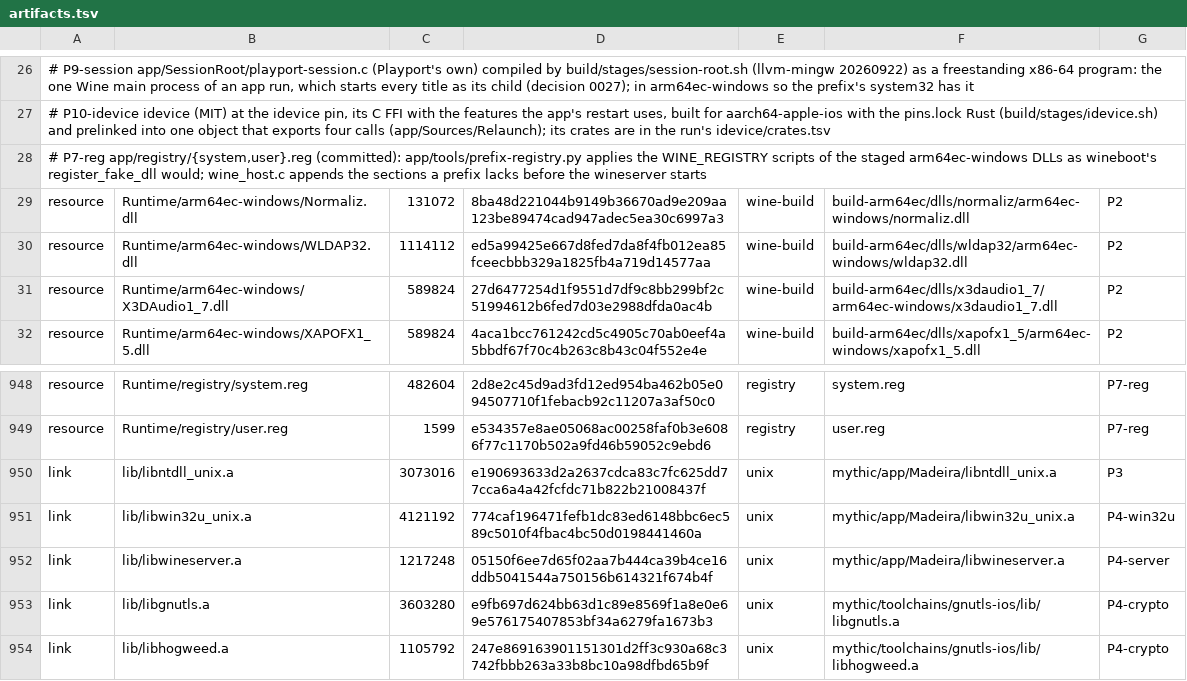
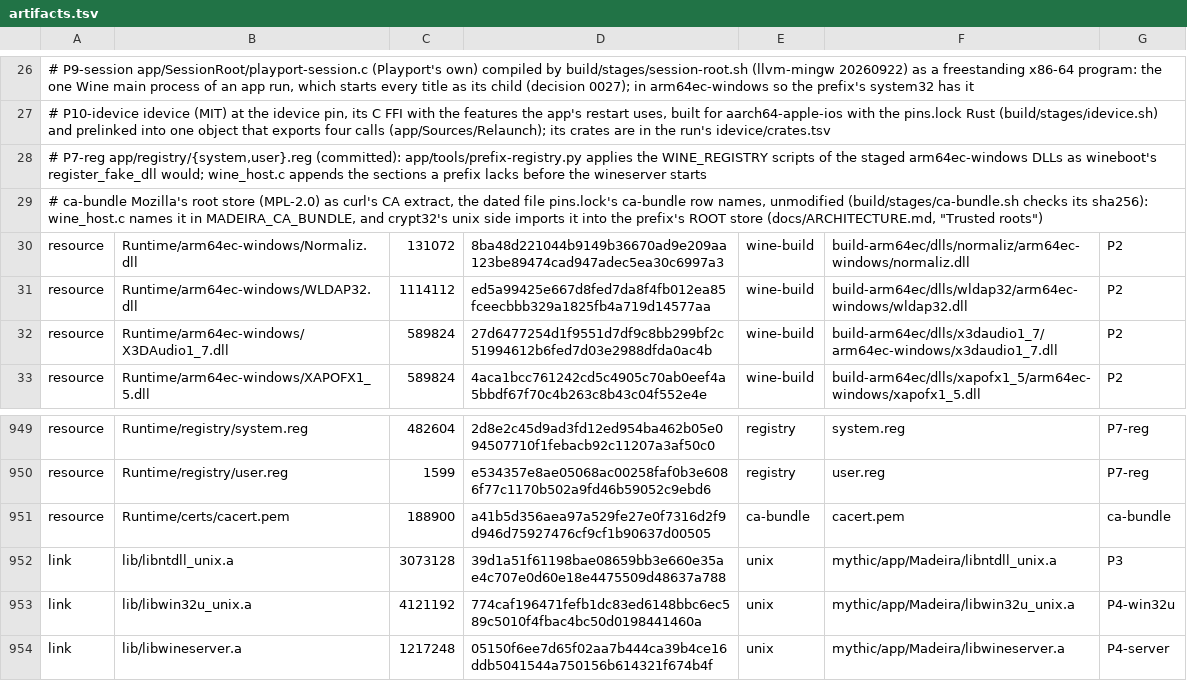
Before and after one commit to playportdev/playport, a TSV file: app/artifacts.tsv, drawn as a sheet; only a part is shown, gaps mark what is left out; the shorter side is filled out with more unchanged rows.

Commit message:
Guest TLS roots: a locked Mozilla root bundle for crypt32, every process gets it (PLA-40)
The IPA ships Runtime/certs/cacert.pem, Mozilla's root store as published in
curl's CA extract (2026-09-25), a Playport input locked by date (pins.lock
ca-bundle) and sha256 (build/stages/ca-bundle.sh), with its notice and source
catalogue entry; wine_host.c names it in MADEIRA_CA_BUNDLE. madeira-unix 0088
walks crypt32's root list for every Wine process of a session instead of
consuming it in the first. Snakebird's Curl error 60 is gone on the phone
(IPA afe0403c), 121 roots reach the prefix's ROOT store; its EOS login now
ends UnexpectedError. Hollow Knight plays as before.

```diff
--- a/app/artifacts.tsv
+++ b/app/artifacts.tsv
@@ -28,2 +28,3 @@
 #   P7-reg    app/registry/{system,user}.reg (committed): app/tools/prefix-registry.py applies the WINE_REGISTRY scripts of the staged arm64ec-windows DLLs as wineboot's register_fake_dll would; wine_host.c appends the sections a prefix lacks before the wineserver starts
+#   ca-bundle Mozilla's root store (MPL-2.0) as curl's CA extract, the dated file pins.lock's ca-bundle row names, unmodified (build/stages/ca-bundle.sh checks its sha256): wine_host.c names it in MADEIRA_CA_BUNDLE, and crypt32's unix side imports it into the prefix's ROOT store (docs/ARCHITECTURE.md, "Trusted roots")
 resource	Runtime/arm64ec-windows/Normaliz.dll	131072	8ba48d221044b9149b36670ad9e209aa123be89474cad947adec5ea30c6997a3	wine-build	build-arm64ec/dlls/normaliz/arm64ec-windows/normaliz.dll	P2
@@ -949,3 +950,4 @@ resource	Runtime/registry/system.reg	482604	2d8e2c45d9ad3fd12ed954ba462b05e09450
 resource	Runtime/registry/user.reg	1599	e534357e8ae05068ac00258faf0b3e6086f77c1170b502a9fd46b59052c9ebd6	registry	user.reg	P7-reg
-link	lib/libntdll_unix.a	3073016	e190693633d2a2637cdca83c7fc625dd77cca6a4a42fcfdc71b822b21008437f	unix	mythic/app/Madeira/libntdll_unix.a	P3
+resource	Runtime/certs/cacert.pem	188900	a41b5d356aea97a529fe27e0f7316d2f9d946d75927476cf9cf1b90637d00505	ca-bundle	cacert.pem	ca-bundle
+link	lib/libntdll_unix.a	3073128	39d1a51f61198bae08659bb3e660e35ae4c707e0d60e18e4475509d48637a788	unix	mythic/app/Madeira/libntdll_unix.a	P3
 link	lib/libwin32u_unix.a	4121192	774caf196471fefb1dc83ed6148bbc6ec589c5010f4fbac4bc50d0198441460a	unix	mythic/app/Madeira/libwin32u_unix.a	P4-win32u
```
Also changed, not shown: 19 other files.
